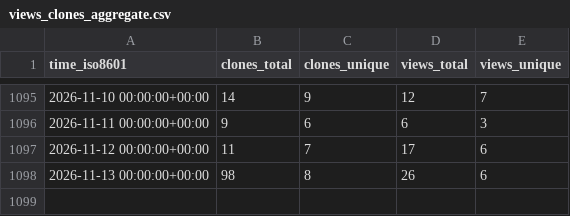
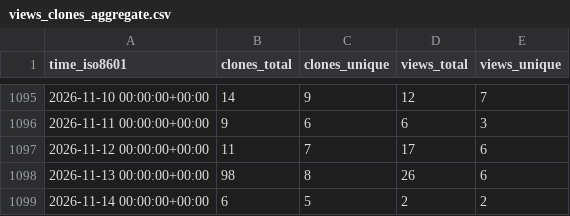
Before and after one commit to pbs-assess/pacea, a CSV file: pbs-assess/pacea/ghrs-data/views_clones_aggregate.csv, drawn as a sheet; only a part is shown, gaps mark what is left out; the diff names each change by its address in the sheet, - before the commit and + after, or states it on an @@ line.

```diff
--- a/pbs-assess/pacea/ghrs-data/views_clones_aggregate.csv
+++ b/pbs-assess/pacea/ghrs-data/views_clones_aggregate.csv
+row 1099: 2026-11-14 00:00:00+00:00 | 6 | 5 | 2 | 2
```
Also changed, not shown: 1 other file.
